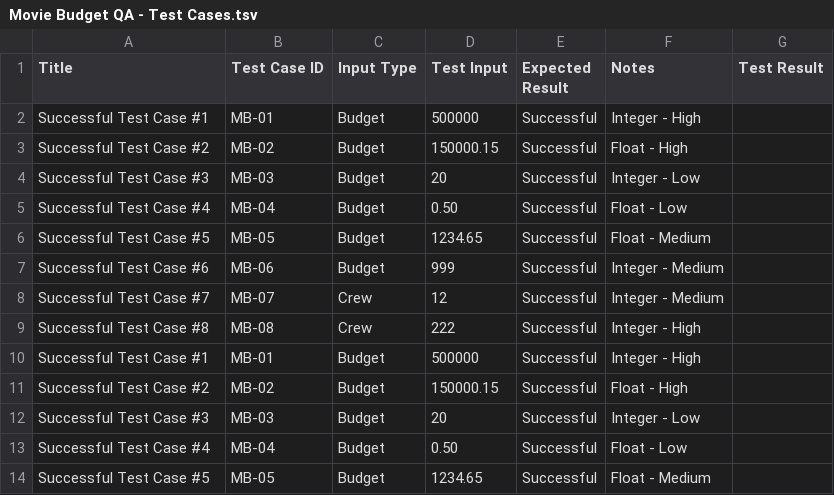
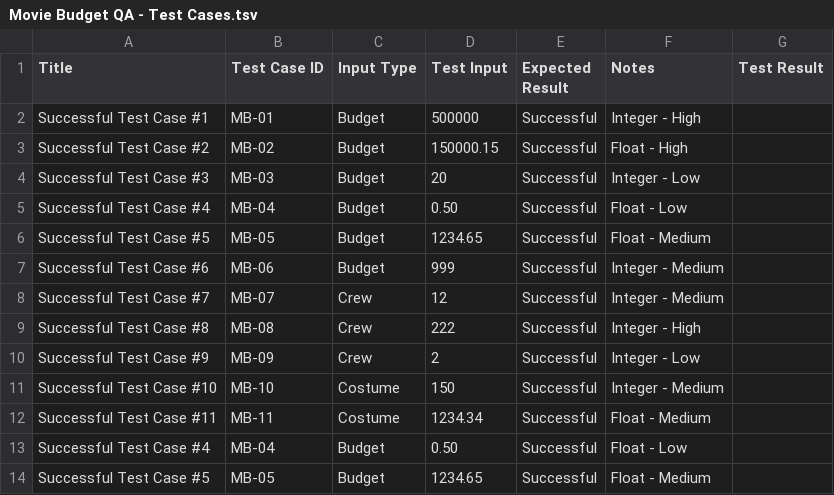
Before and after one commit to yulver-musa/QA_Portfolio, a TSV file: python_QA/Movie Budget QA - Test Cases.tsv, drawn as a sheet; only a part is shown.

Commit message:
Update Movie Budget QA - Test Cases.tsv

```diff
--- a/python_QA/Movie Budget QA - Test Cases.tsv
+++ b/python_QA/Movie Budget QA - Test Cases.tsv
@@ -9,5 +9,5 @@ Successful Test Case #7	MB-07	Crew	12	Successful	Integer - Medium
 Successful Test Case #8	MB-08	Crew	222	Successful	Integer - High	
-Successful Test Case #1	MB-01	Budget	500000	Successful	Integer - High	
-Successful Test Case #2	MB-02	Budget	150000.15 	Successful	Float - High	
-Successful Test Case #3	MB-03	Budget	20	Successful	Integer - Low	
+Successful Test Case #9	MB-09	Crew	2	Successful	Integer - Low	
+Successful Test Case #10	MB-10	Costume	150 	Successful	Integer - Medium	
+Successful Test Case #11	MB-11	Costume	1234.34	Successful	Float - Medium	
 Successful Test Case #4	MB-04	Budget	0.50 	Successful	Float - Low	
```
